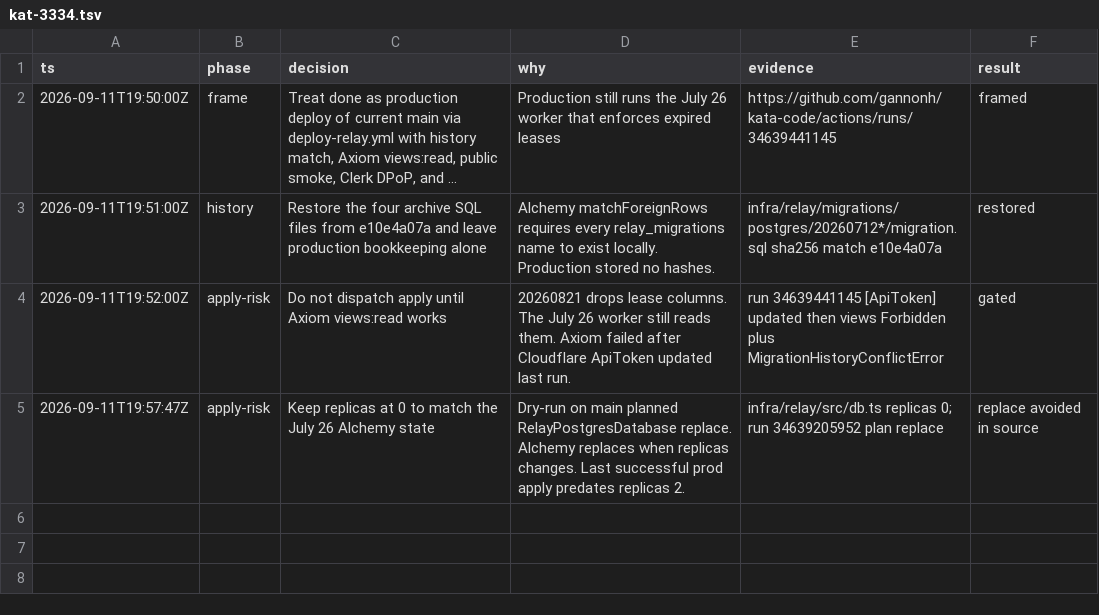
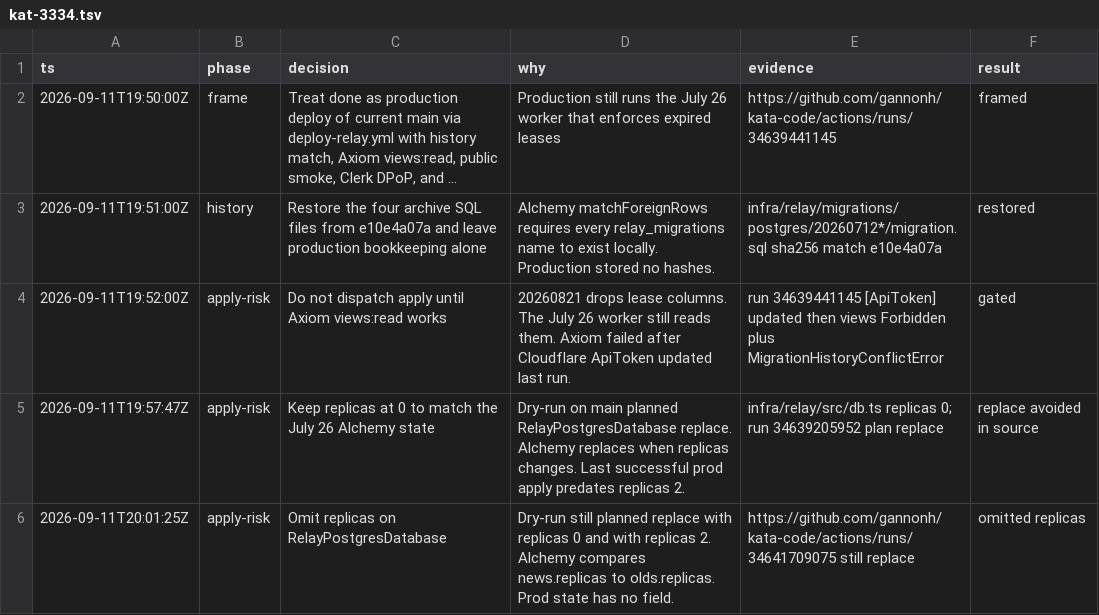
Before and after one commit to gannonh/kata-code, a TSV file: .audit/kat-3334.tsv, drawn as a sheet; long unchanged cells end in …; the diff names each change by its address in the sheet, - before the commit and + after, or states it on an @@ line.

```diff
--- a/.audit/kat-3334.tsv
+++ b/.audit/kat-3334.tsv
+row 6: 2026-09-11T20:01:25Z | apply-risk | Omit replicas on RelayPostgresDatabase | Dry-run still planned replace with replicas 0 and with replicas 2. Alchemy compares news.replicas to olds.replicas. Prod state has no field. | https://github.com/gannonh/kata-code/actions/runs/34641709075 still replace | omitted replicas
```
Also changed, not shown: 1 other file.
